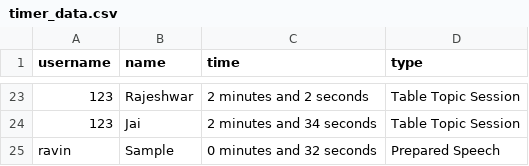
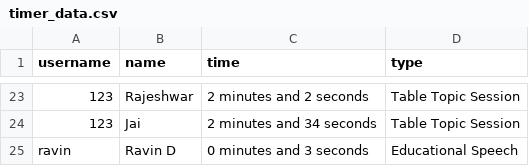
Before and after one commit to ravin-d-27/Timer_Website, a CSV file: Timerweb/Timer/Data_time/timer_data.csv, drawn as a sheet; only a part is shown, gaps mark what is left out.

```diff
--- a/Timerweb/Timer/Data_time/timer_data.csv
+++ b/Timerweb/Timer/Data_time/timer_data.csv
@@ -24,2 +24,2 @@ username, name, time, type
 123,Jai,2 minutes and 34 seconds,Table Topic Session
-ravin,Sample,0 minutes and 32 seconds,Prepared Speech
+ravin,Ravin D,0 minutes and 3 seconds,Educational Speech
```
Also changed, not shown: 4 other files.
